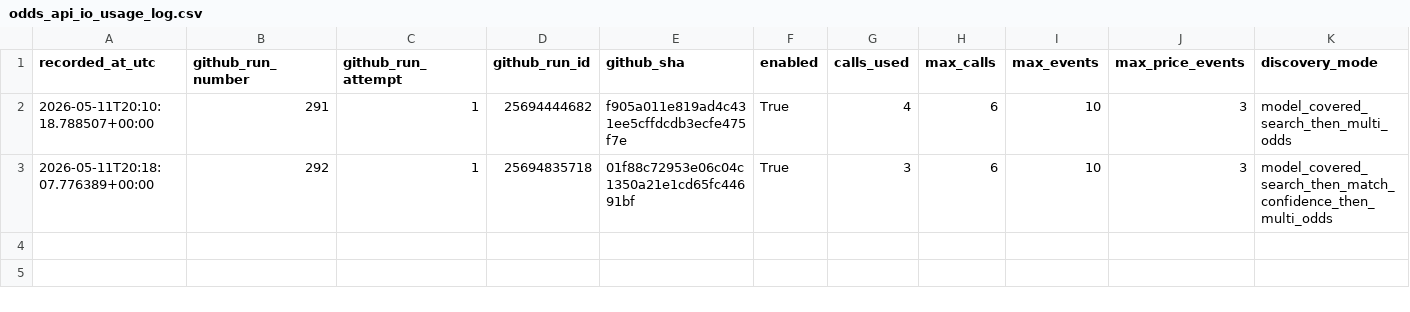
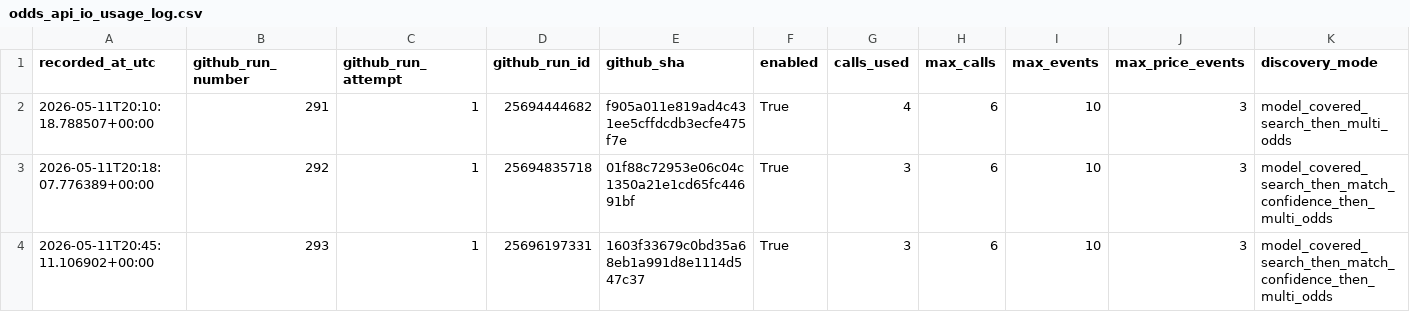
Before and after one commit to Bendecks/Odds-2, a CSV file: output/history/odds_api_io_usage_log.csv, drawn as a sheet; only a part is shown; rows hold the shown columns only; the diff names each change by its address in the sheet, - before the commit and + after, or states it on an @@ line.

```diff
--- a/output/history/odds_api_io_usage_log.csv
+++ b/output/history/odds_api_io_usage_log.csv
+row 4: 2026-05-11T20:45:11.106902+00:00 | 293 | 1 | 25696197331 | 1603f33679c0bd35a68eb1a991d8e1114d547c37 | True | 3 | 6 | 10 | 3 | model_covered_search_then_match_confidence_then_multi_odds
```
Also changed, not shown: data/raw/odds_api_io/odds_api_io_rate_limit_headers.csv, output/latest/odds_api_io_rate_limit_headers.csv, 38 other files.
